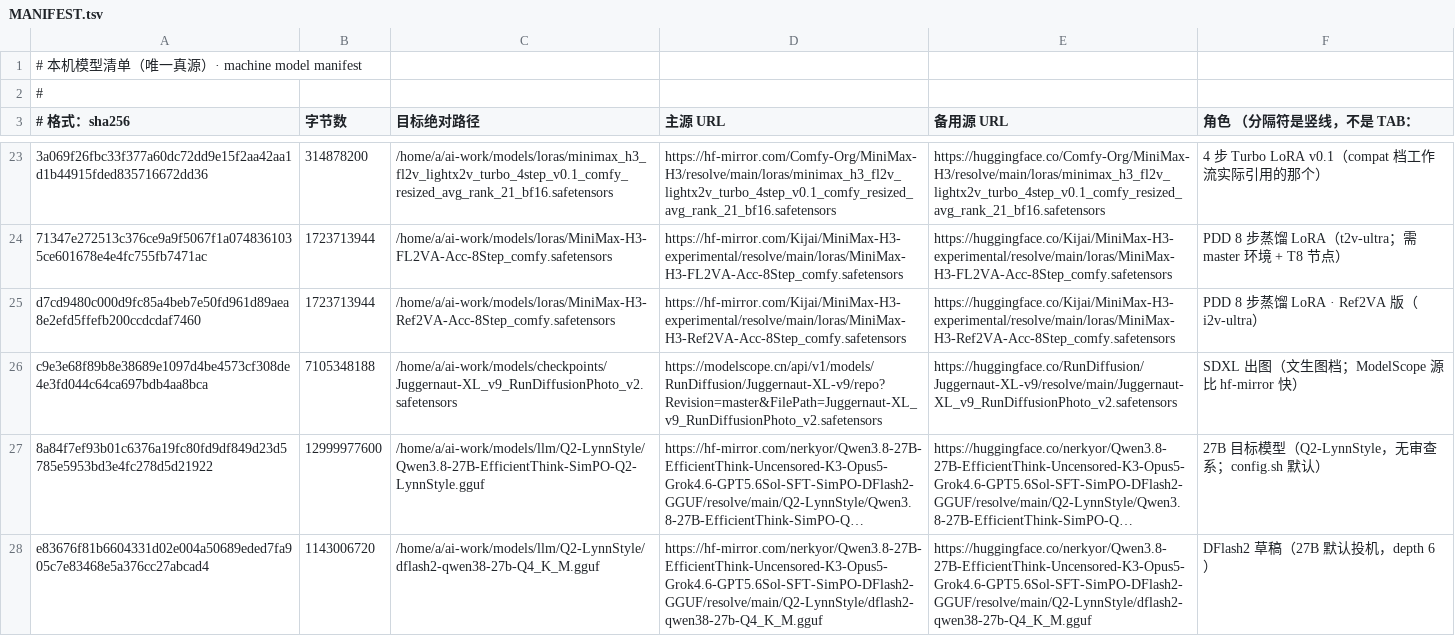
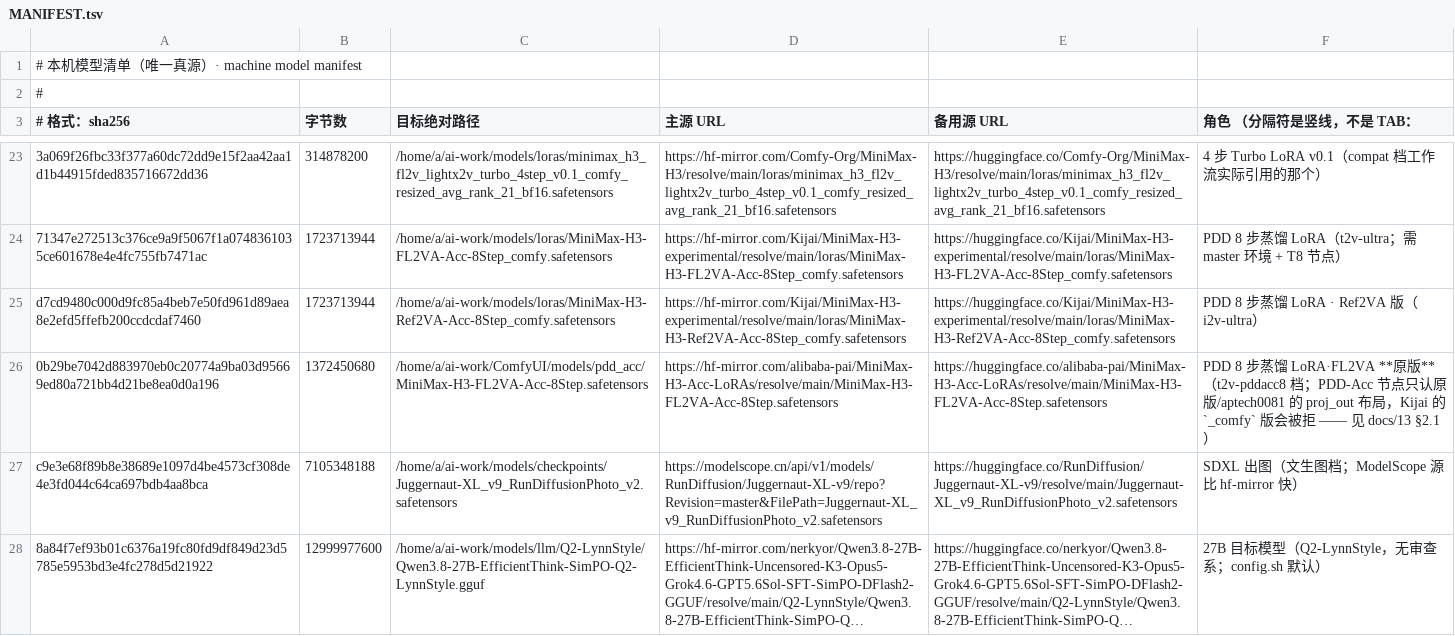
Before and after one commit to shark2202/minimax-h3-turing, a TSV file: models/MANIFEST.tsv, drawn as a sheet; only a part is shown, gaps mark what is left out; the shorter side is filled out with more unchanged rows; long unchanged cells end in …; the diff names each change by its address in the sheet, - before the commit and + after, or states it on an @@ line.

Commit message:
docs+models: PDD-Acc 权重来源/格式坑 + 大文件尾段并行补齐的实测规律
权重（MANIFEST 新增一条，PDD-Acc 节点用的格式）：
- alibaba-pai 原版 MiniMax-H3-FL2VA-Acc-8Step.safetensors
  1372450680 B / sha256 0b29be70…0d0a196，落在 ComfyUI/models/pdd_acc/
- 依据：Kijai 的 _comfy 版被打包成 core 的 set_bias/reshape_weight 布局，
  PDD-Acc 节点只认原版/aptech0081 的 proj_out 布局，报 "has no 'proj_out.weight'"
  （docs/13 §2.1 记录）

下载规律（RUNBOOK §4.6 追加，带实测数字）：
- 单流 curl -C - 一腿 8.5min 只走 116MB（228 KB/s）且撞 HTTP/2 stream CANCEL
- 改「只切剩余区间」的 8 路并行：225MB 约 3min（聚合 1.25 MB/s），sha 通过
- 必须 --http1.1；手里有大 partial 时别用 models/ranged_get.sh（它会先删再全量重下）

```diff
--- a/models/MANIFEST.tsv
+++ b/models/MANIFEST.tsv
+row 26: 0b29be7042d883970eb0c20774a9ba03d95669ed80a721bb4d21be8ea0d0a196 | 1372450680 | /home/a/ai-work/ComfyUI/models/pdd_acc/MiniMax-H3-FL2VA-Acc-8Step.safetensors | https://hf-mirror.com/alibaba-pai/MiniMax-H3-Acc-LoRAs/resolve/main/MiniMax-H3-FL2VA-Acc-8Step.safetensors | https://huggingface.co/alibaba-pai/MiniMax-H3-Acc-LoRAs/resolve/main/MiniMax-H3-FL2VA-Acc-8Step.safetensors | PDD 8 步蒸馏 LoRA·FL2VA **原版**（t2v-pddacc8 档；PDD-Acc 节点只认原版/aptech0081 的 proj_out 布局，Kijai 的 `_comfy` 版会被拒 —— 见 docs/13 §2.1）
```
Also changed, not shown: 2 other files.
